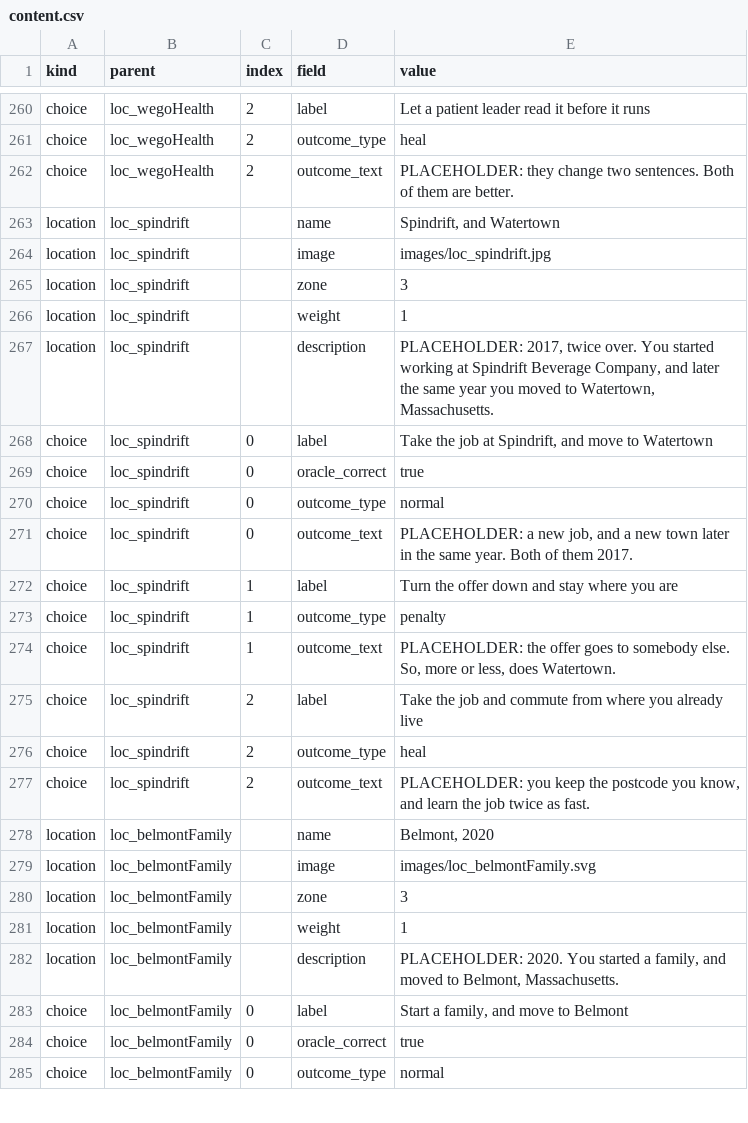
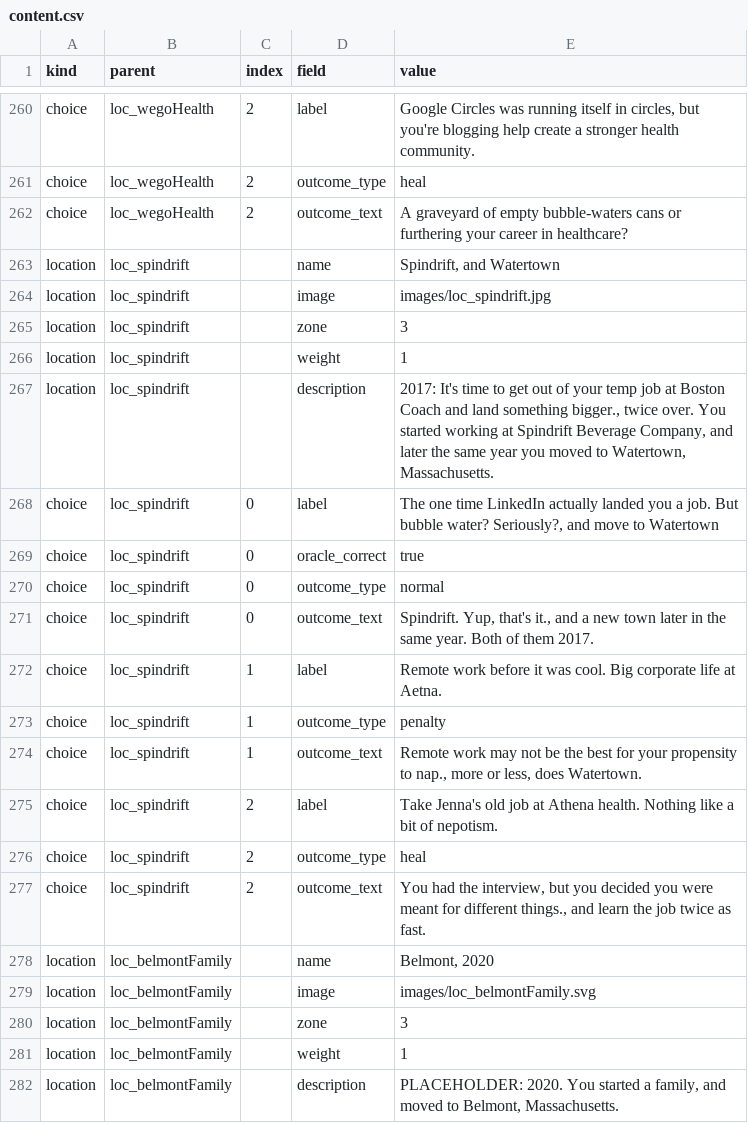
Before and after one commit to ptichko/amanda40, a CSV file: content/content.csv, drawn as a sheet; only a part is shown, gaps mark what is left out; the shorter side is filled out with more unchanged rows; the diff covers the shown part only; the diff names each change by its address in the sheet, - before the commit and + after, or states it on an @@ line.

Commit message:
bake the edited content: Magna Cum Laude, WEGO Health, Spindrift
The spreadsheet's edits for three more stops were sitting in
content/content.csv unbaked, alongside the usual re-save damage
(commas inside values turned into semicolons, fragmenting the values,
plus trailing empty columns). Recovered to the committed shape and
applied only the genuine text changes; the over-quoting artifacts
(hint 0, the talent show label, the stories name) are left as the
committed text.

Magna Cum Laude, WEGO Health and Spindrift each get a rewritten
description and all three choices. index.html is rebuilt from the CSV
so the page shows the new wording. 339 content checks green.

```diff
--- a/content/content.csv
+++ b/content/content.csv
-E260 (value): Let a patient leader read it before it runs
+E260 (value): Google Circles was running itself in circles, but you're blogging help create a stronger health community.
-E262 (value): PLACEHOLDER: they change two sentences. Both of them are better.
+E262 (value): A graveyard of empty bubble-waters cans or furthering your career in healthcare?
-E267 (value): PLACEHOLDER: 2017, twice over.…
+E267 (value): 2017: It's time to get out of your temp job at Boston Coach and land something bigger., twice over.…
-E268 (value): Take the job at Spindrift, and move…
+E268 (value): The one time LinkedIn actually landed you a job. But bubble water? Seriously?, and move…
-E271 (value): PLACEHOLDER: a new job, and a…
+E271 (value): Spindrift. Yup, that's it., and a…
-E272 (value): Turn the offer down and stay where you are
+E272 (value): Remote work before it was cool. Big corporate life at Aetna.
-E274 (value): PLACEHOLDER: the offer goes to somebody else. So, more or…
+E274 (value): Remote work may not be the best for your propensity to nap., more or…
-E275 (value): Take the job and commute from where you already live
+E275 (value): Take Jenna's old job at Athena health. Nothing like a bit of nepotism.
-E277 (value): PLACEHOLDER: you keep the postcode you know, and learn…
+E277 (value): You had the interview, but you decided you were meant for different things., and learn…
```
Also changed, not shown: 13 edited cells elsewhere in this file, 1 other file.
